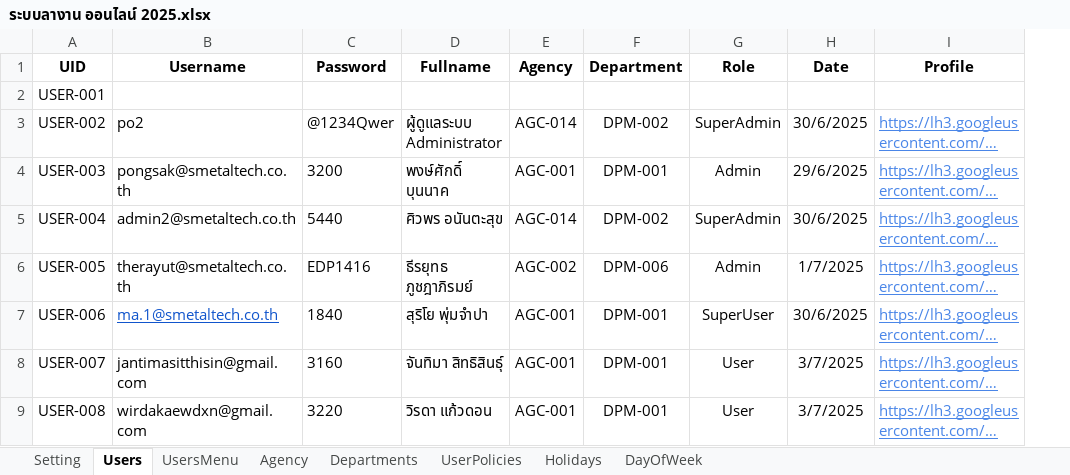
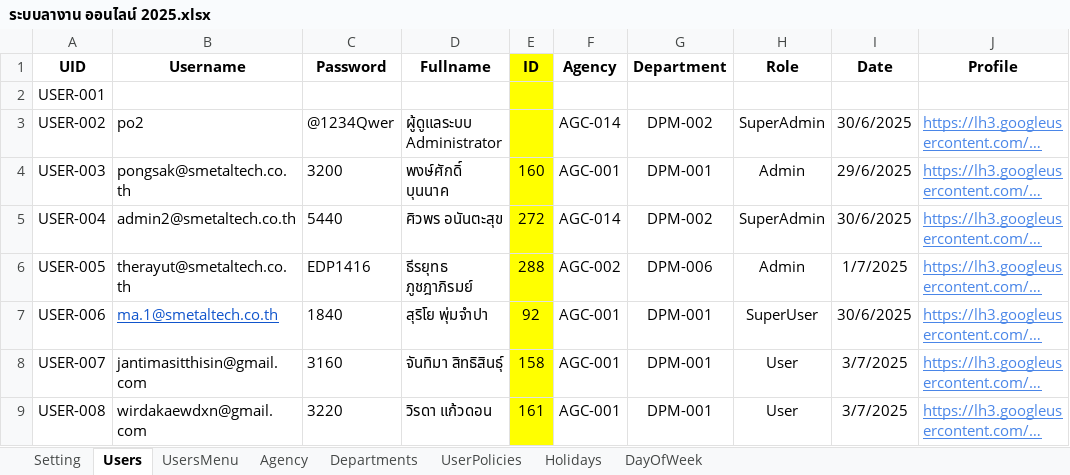
Before and after one commit to smetaltech26/leave-management-system, an Excel workbook: ระบบลางาน ออนไลน์ 2025.xlsx, sheet Users, drawn as a sheet; only a part is shown; long unchanged cells end in …; values as stored, in another font and other column widths than the file's, no borders; the diff names each change by its address in the sheet, - before the commit and + after, or states it on an @@ line.

```diff
--- a/ระบบลางาน ออนไลน์ 2025.xlsx (sheet Users)
+++ b/ระบบลางาน ออนไลน์ 2025.xlsx (sheet Users)
+column E (ID), rows 4-9: 160 | 272 | 288 | 92 | 158 | 161
```
Also changed, not shown: Data.xlsx, 38 other files.
